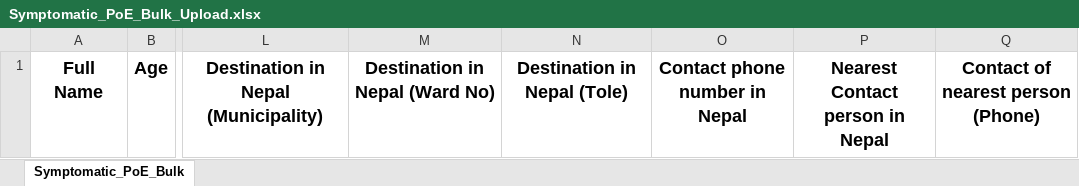
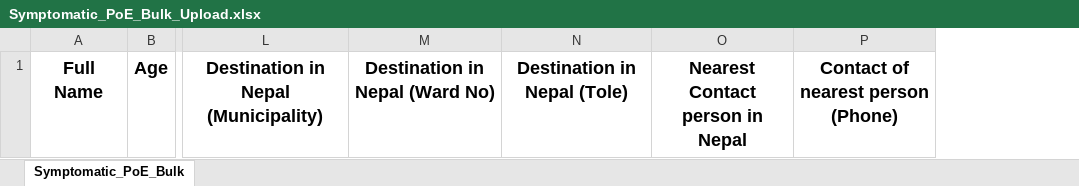
Before and after one commit to amakomaya/IMU-Nepal, an Excel workbook: public/downloads/excel/Symptomatic_PoE_Bulk_Upload.xlsx, sheet Symptomatic_PoE_Bulk, drawn as a sheet; only a part is shown, gaps mark what is left out; values as stored, in another font and other column widths than the file's, no borders; the diff names each change by its address in the sheet, - before the commit and + after, or states it on an @@ line.

```diff
--- a/public/downloads/excel/Symptomatic_PoE_Bulk_Upload.xlsx (sheet Symptomatic_PoE_Bulk)
+++ b/public/downloads/excel/Symptomatic_PoE_Bulk_Upload.xlsx (sheet Symptomatic_PoE_Bulk)
-column O, row 1: Contact phone number in Nepal
```
Also changed, not shown: public/downloads/excel/Asymptomatic_PoE_Bulk_Upload.xlsx, 2 other files.
